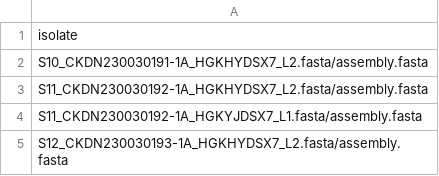
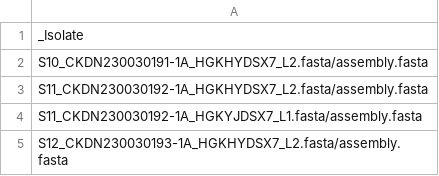
Before and after one commit to tin6150/epiinfo, a CSV file: ecuador23_TJ/Sequences_TjEcuador2023.csv, drawn as a sheet; only a part is shown.

```diff
--- a/ecuador23_TJ/Sequences_TjEcuador2023.csv
+++ b/ecuador23_TJ/Sequences_TjEcuador2023.csv
@@ -1,2 +1,2 @@
-isolate
+_Isolate
 S10_CKDN230030191-1A_HGKHYDSX7_L2.fasta/assembly.fasta
```
Also changed, not shown: 1 other file.
